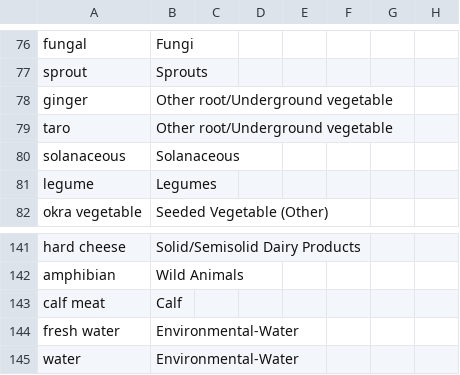
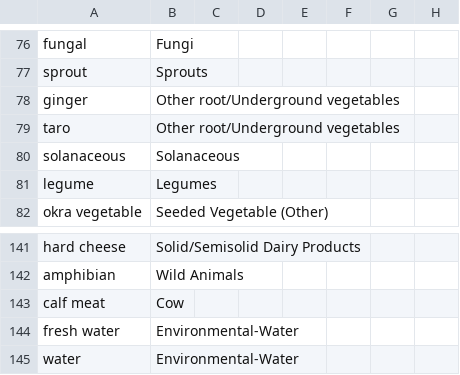
Before and after one commit to cidgoh/LexMapr, a CSV file: lexmapr/resources/ifsac-refinement.csv, drawn as a sheet; only a part is shown, gaps mark what is left out; the diff names each change by its address in the sheet, - before the commit and + after, or states it on an @@ line.

```diff
--- a/lexmapr/resources/ifsac-refinement.csv
+++ b/lexmapr/resources/ifsac-refinement.csv
-B78:B79: Other root/Underground vegetable
+B78:B79: Other root/Underground vegetables
-B143: Calf
+B143: Cow
```
Also changed, not shown: lexmapr/resources/buckets-ifsactop.csv, lexmapr/resources/ifsac-default.csv, 2 other files.
